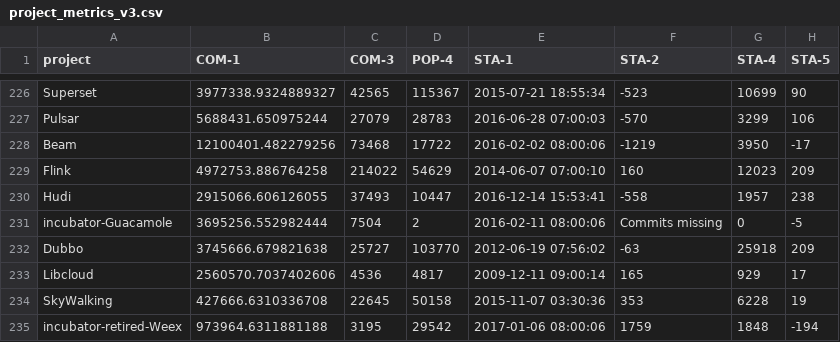
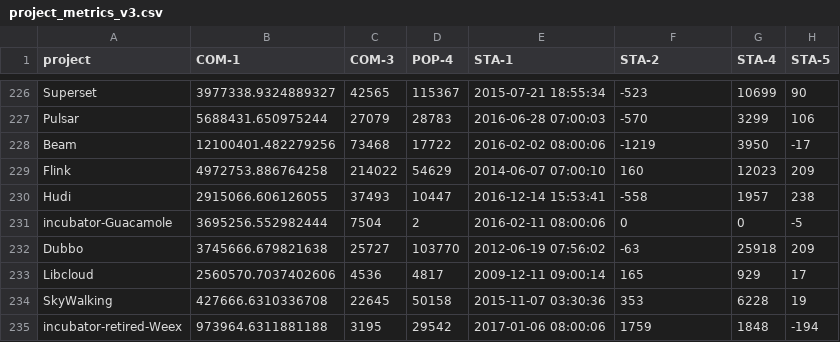
Before and after one commit to m-kudahl/suspred, a CSV file: project_metrics_v3.csv, drawn as a sheet; only a part is shown, gaps mark what is left out; the diff names each change by its address in the sheet, - before the commit and + after, or states it on an @@ line.

```diff
--- a/project_metrics_v3.csv
+++ b/project_metrics_v3.csv
-F231 (STA-2): Commits missing
+F231 (STA-2): 0
```
Also changed, not shown: 1 other file.
